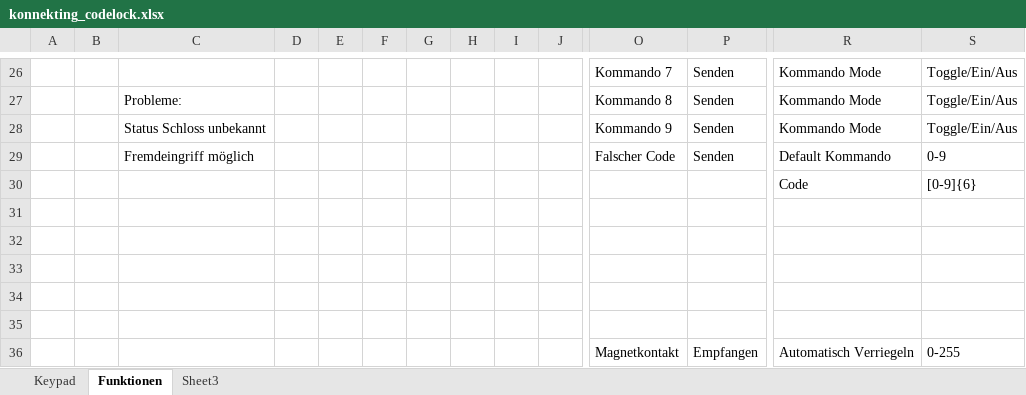
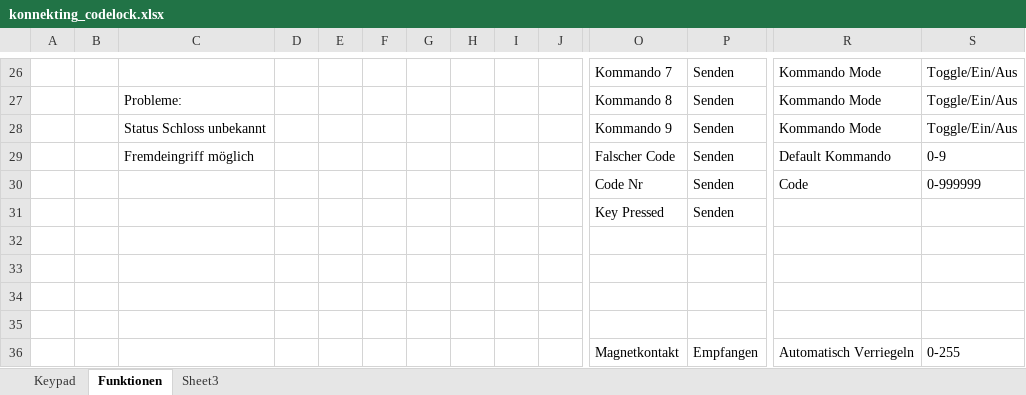
Before and after one commit to Ing-Dom/konnekting_codelock, an Excel workbook: dev_doc/konnekting_codelock.xlsx, sheet Funktionen, drawn as a sheet; only a part is shown, gaps mark what is left out; values as stored, in another font and other column widths than the file's, no borders; removed rows and columns are numbered as before the commit, all else as after; rows hold the shown columns only; the diff names each change by its address in the sheet, - before the commit and + after, or states it on an @@ line.

```diff
--- a/dev_doc/konnekting_codelock.xlsx (sheet Funktionen)
+++ b/dev_doc/konnekting_codelock.xlsx (sheet Funktionen)
-row 30:  |  |  |  |  |  |  |  |  |  |  |  | Code | [0-9]{6}
-row 30: (empty)
+row 30:  |  |  |  |  |  |  |  |  |  | Code Nr | Senden | Code | 0-999999
+row 31:  |  |  |  |  |  |  |  |  |  | Key Pressed | Senden
```
Also changed, not shown: 1 other file.
